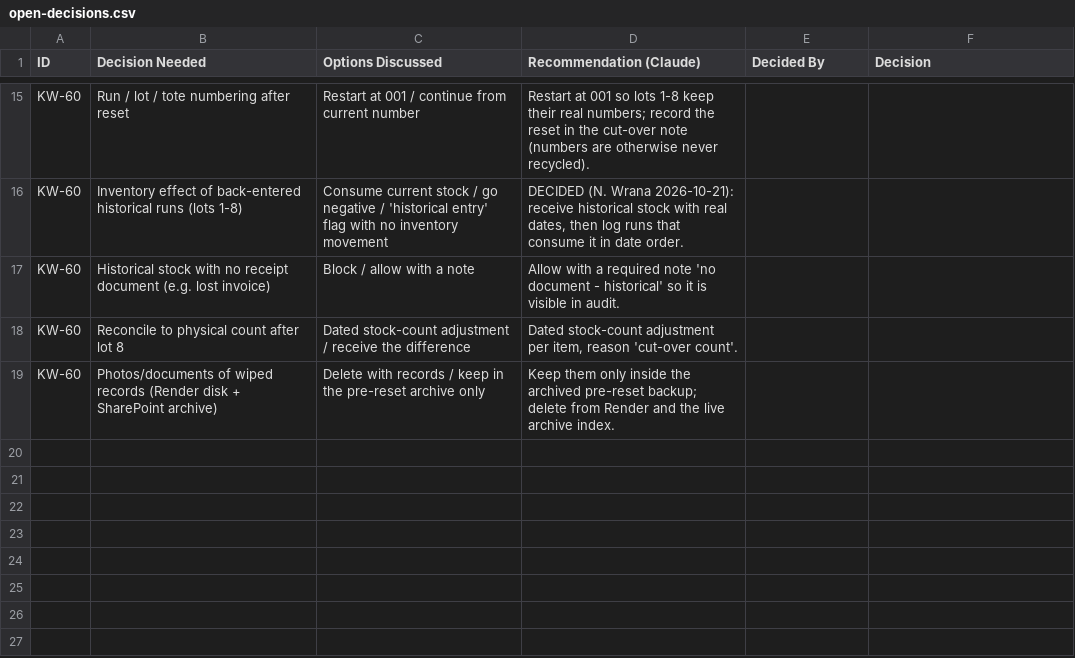
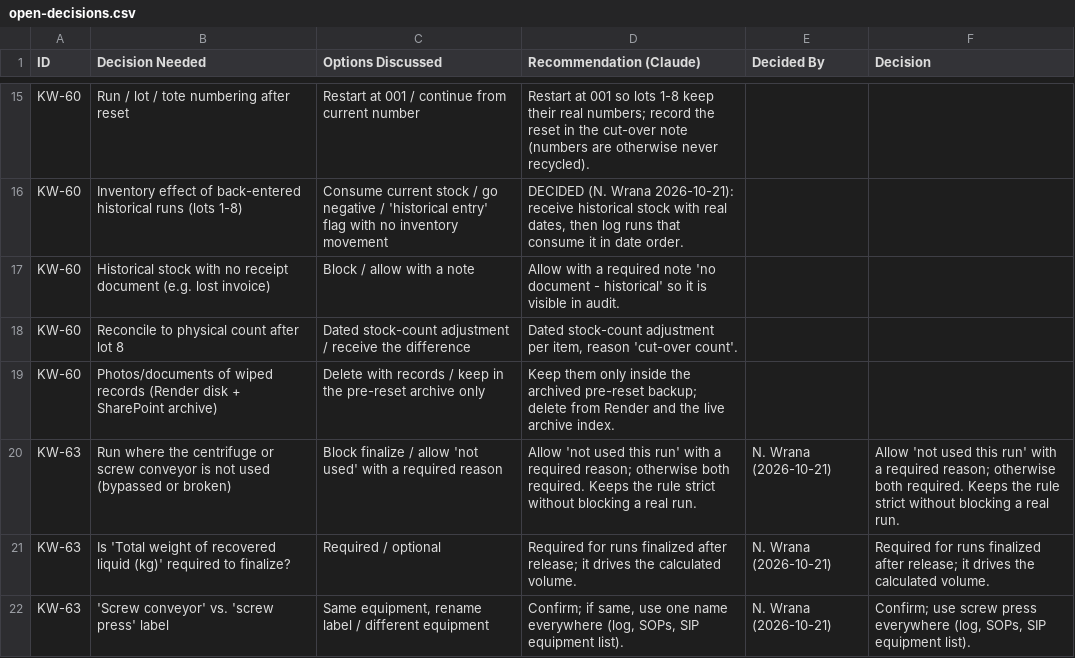
Before and after one commit to cascadiaseaweed/kelpworks-erp, a CSV file: docs/backlog/open-decisions.csv, drawn as a sheet; only a part is shown, gaps mark what is left out; the diff names each change by its address in the sheet, - before the commit and + after, or states it on an @@ line.

```diff
--- a/docs/backlog/open-decisions.csv
+++ b/docs/backlog/open-decisions.csv
+row 20: KW-63 | Run where the centrifuge or screw conveyor is not used (bypassed or broken) | Block finalize / allow 'not used' with a required reason | Allow 'not used this run' with a required reason; otherwise both required. Keeps the rule strict without blocking a real run. | N. Wrana (2026-10-21) | Allow 'not used this run' with a required reason; otherwise both required. Keeps the rule strict without blocking a real run.
+row 21: KW-63 | Is 'Total weight of recovered liquid (kg)' required to finalize? | Required / optional | Required for runs finalized after release; it drives the calculated volume. | N. Wrana (2026-10-21) | Required for runs finalized after release; it drives the calculated volume.
+row 22: KW-63 | 'Screw conveyor' vs. 'screw press' label | Same equipment, rename label / different equipment | Confirm; if same, use one name everywhere (log, SOPs, SIP equipment list). | N. Wrana (2026-10-21) | Confirm; use screw press everywhere (log, SOPs, SIP equipment list).
```
Also changed, not shown: docs/backlog/items.csv.
